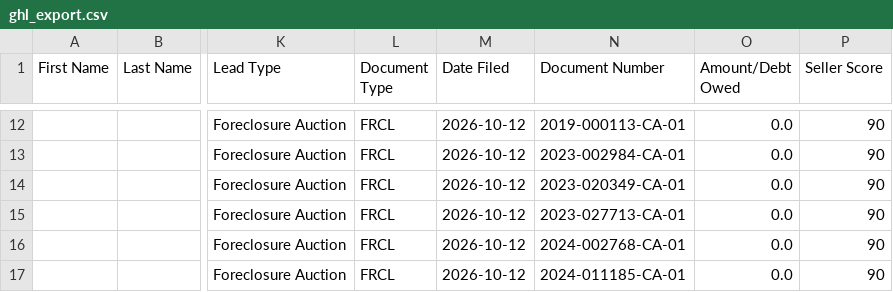
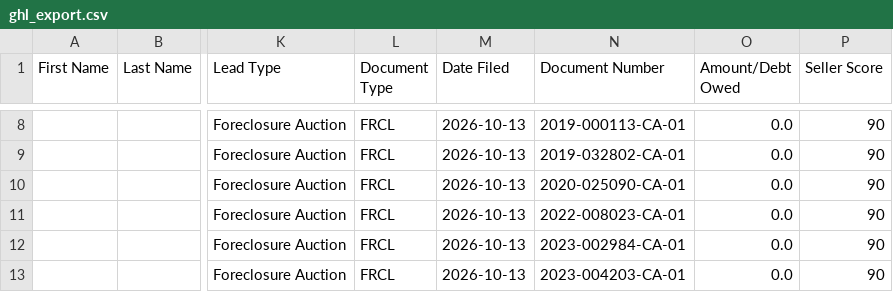
Before and after one commit to dwd1234-a11y/Miami-Dade---Intel, a CSV file: data/ghl_export.csv, drawn as a sheet; only a part is shown, gaps mark what is left out; addresses are those after the commit; the diff covers the shown part only; the diff names each change by its address in the sheet, - before the commit and + after, or states it on an @@ line.

```diff
--- a/data/ghl_export.csv
+++ b/data/ghl_export.csv
-M8:M13 (Date Filed): 2026-10-12
+M8:M13 (Date Filed): 2026-10-13
-N9 (Document Number): 2023-002984-CA-01
+N9 (Document Number): 2019-032802-CA-01
-N10 (Document Number): 2023-020349-CA-01
+N10 (Document Number): 2020-025090-CA-01
-N11 (Document Number): 2023-027713-CA-01
+N11 (Document Number): 2022-008023-CA-01
-N12 (Document Number): 2024-002768-CA-01
+N12 (Document Number): 2023-002984-CA-01
-N13 (Document Number): 2024-011185-CA-01
+N13 (Document Number): 2023-004203-CA-01
```
Also changed, not shown: 6 removed rows and 18 edited cells elsewhere in this file, 2 other files.
